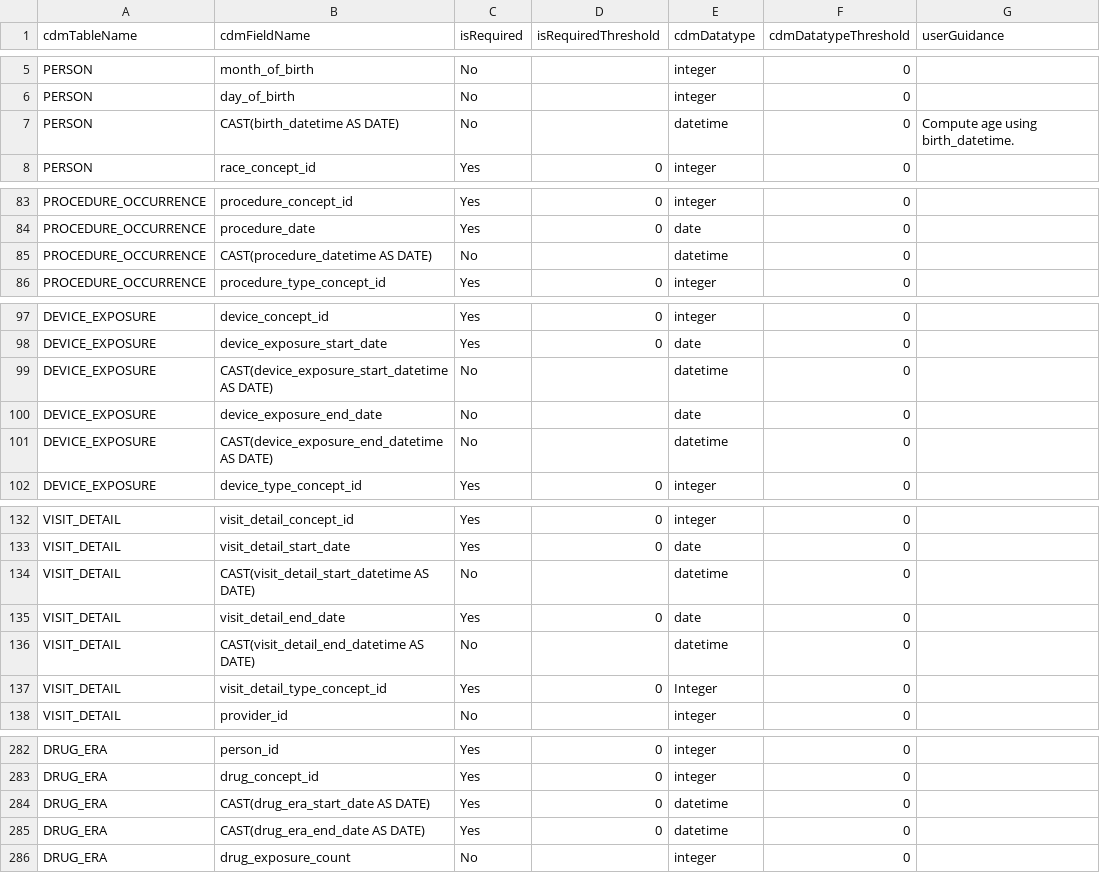
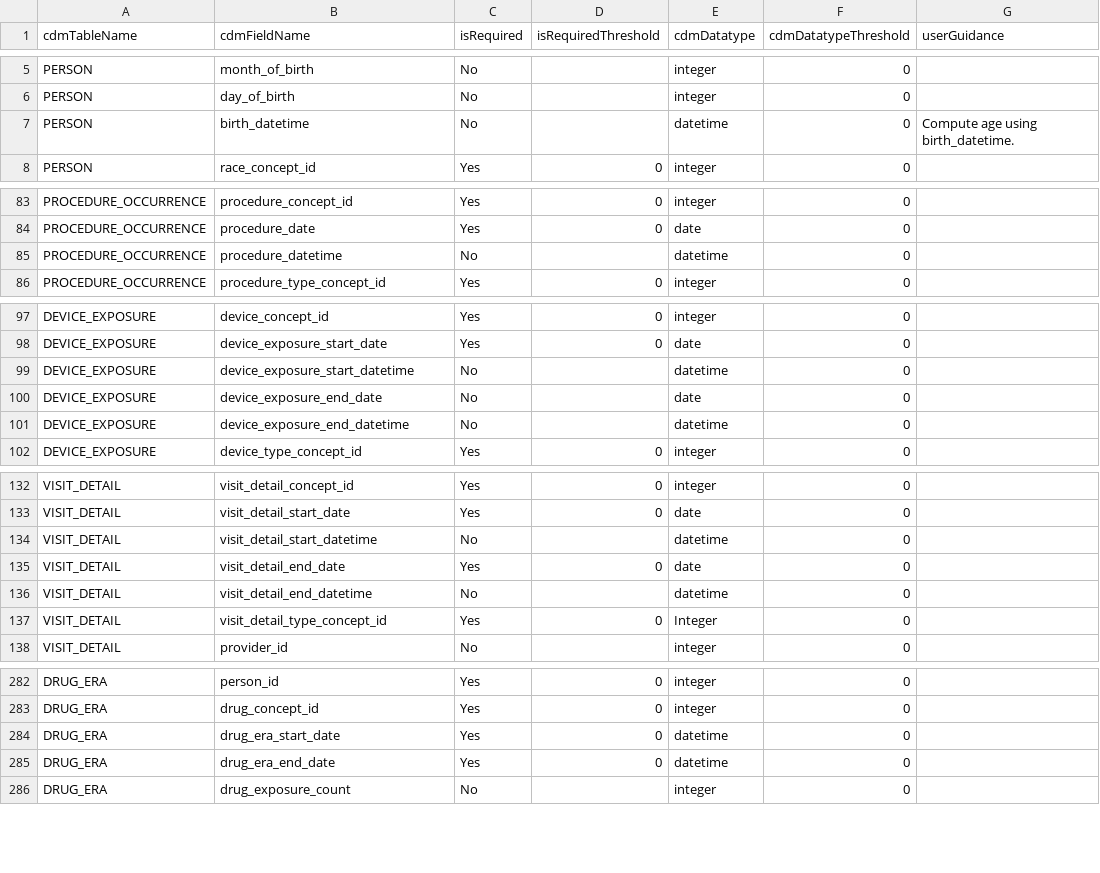
Before and after one commit to Miimansa/Miimansa-DQD, a CSV file: inst/csv/OMOP_CDMv5.3.1_Field_Level.csv, drawn as a sheet; only a part is shown, gaps mark what is left out; the diff covers the shown part only; the diff names each change by its address in the sheet, - before the commit and + after, or states it on an @@ line.

Commit message:
More descriptive aliases for SQL templates. Removed casts from field level csv. Added date casts for field checks that compare dates to resolve BigQuery limitation. Removed isPostgresql hack, as now we won't need it. Updated version number in description file.

```diff
--- a/inst/csv/OMOP_CDMv5.3.1_Field_Level.csv
+++ b/inst/csv/OMOP_CDMv5.3.1_Field_Level.csv
-B7 (cdmFieldName): CAST(birth_datetime AS DATE)
+B7 (cdmFieldName): birth_datetime
-B85 (cdmFieldName): CAST(procedure_datetime AS DATE)
+B85 (cdmFieldName): procedure_datetime
-B99 (cdmFieldName): CAST(device_exposure_start_datetime AS DATE)
+B99 (cdmFieldName): device_exposure_start_datetime
-B101 (cdmFieldName): CAST(device_exposure_end_datetime AS DATE)
+B101 (cdmFieldName): device_exposure_end_datetime
-B134 (cdmFieldName): CAST(visit_detail_start_datetime AS DATE)
+B134 (cdmFieldName): visit_detail_start_datetime
-B136 (cdmFieldName): CAST(visit_detail_end_datetime AS DATE)
+B136 (cdmFieldName): visit_detail_end_datetime
-B284 (cdmFieldName): CAST(drug_era_start_date AS DATE)
+B284 (cdmFieldName): drug_era_start_date
-B285 (cdmFieldName): CAST(drug_era_end_date AS DATE)
+B285 (cdmFieldName): drug_era_end_date
```
Also changed, not shown: 14 edited cells elsewhere in this file, 21 other files.
